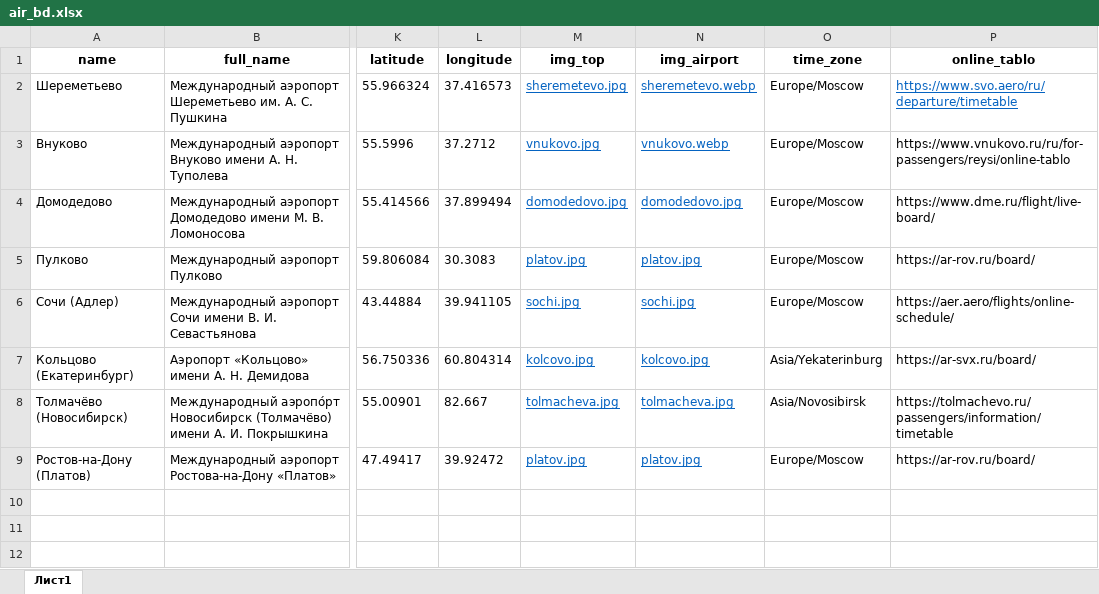
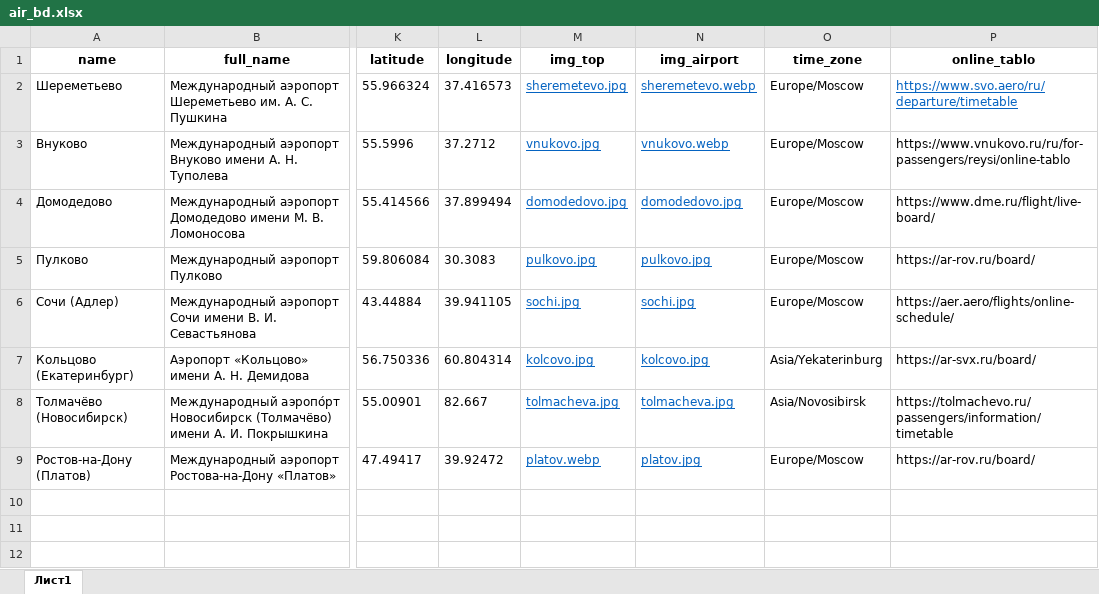
Before and after one commit to FrexRub/AirportDirectory, an Excel workbook: data/air_bd.xlsx, sheet Лист1, drawn as a sheet; only a part is shown, gaps mark what is left out; values as stored, in another font and other column widths than the file's, no borders; the diff names each change by its address in the sheet, - before the commit and + after, or states it on an @@ line.

Commit message:
edit data airport v1

```diff
--- a/data/air_bd.xlsx (sheet Лист1)
+++ b/data/air_bd.xlsx (sheet Лист1)
-M5 (img_top): platov.jpg
+M5 (img_top): pulkovo.jpg
-N5 (img_airport): platov.jpg
+N5 (img_airport): pulkovo.jpg
-M9 (img_top): platov.jpg
+M9 (img_top): platov.webp
```
